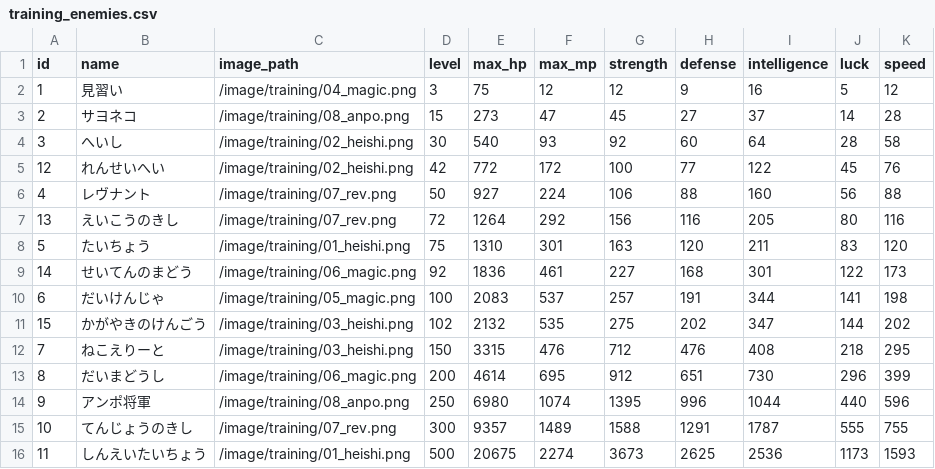
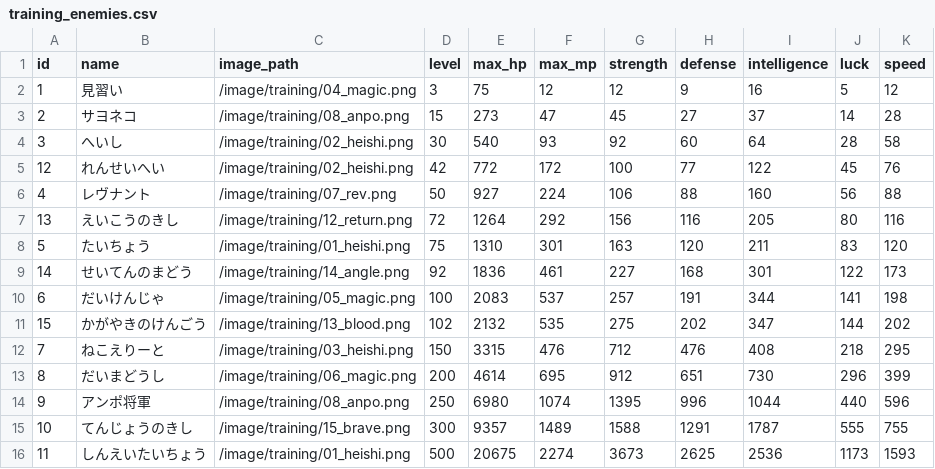
Before and after one commit to ayumu203/nisekue, a CSV file: server/resources/training/training_enemies.csv, drawn as a sheet.

```diff
--- a/server/resources/training/training_enemies.csv
+++ b/server/resources/training/training_enemies.csv
@@ -6,7 +6,7 @@ id,name,image_path,level,max_hp,max_mp,strength,defense,intelligence,luck,speed
 4,レヴナント,/image/training/07_rev.png,50,927,224,106,88,160,56,88
-13,えいこうのきし,/image/training/07_rev.png,72,1264,292,156,116,205,80,116
+13,えいこうのきし,/image/training/12_return.png,72,1264,292,156,116,205,80,116
 5,たいちょう,/image/training/01_heishi.png,75,1310,301,163,120,211,83,120
-14,せいてんのまどう,/image/training/06_magic.png,92,1836,461,227,168,301,122,173
+14,せいてんのまどう,/image/training/14_angle.png,92,1836,461,227,168,301,122,173
 6,だいけんじゃ,/image/training/05_magic.png,100,2083,537,257,191,344,141,198
-15,かがやきのけんごう,/image/training/03_heishi.png,102,2132,535,275,202,347,144,202
+15,かがやきのけんごう,/image/training/13_blood.png,102,2132,535,275,202,347,144,202
 7,ねこえりーと,/image/training/03_heishi.png,150,3315,476,712,476,408,218,295
@@ -14,3 +14,3 @@ id,name,image_path,level,max_hp,max_mp,strength,defense,intelligence,luck,speed
 9,アンポ将軍,/image/training/08_anpo.png,250,6980,1074,1395,996,1044,440,596
-10,てんじょうのきし,/image/training/07_rev.png,300,9357,1489,1588,1291,1787,555,755
+10,てんじょうのきし,/image/training/15_brave.png,300,9357,1489,1588,1291,1787,555,755
 11,しんえいたいちょう,/image/training/01_heishi.png,500,20675,2274,3673,2625,2536,1173,1593
```
Also changed, not shown: 4 other files.
